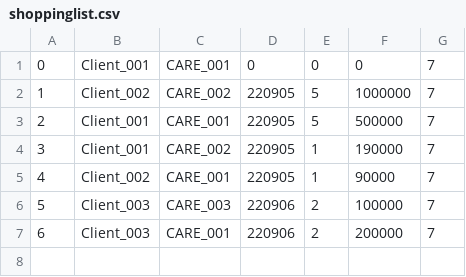
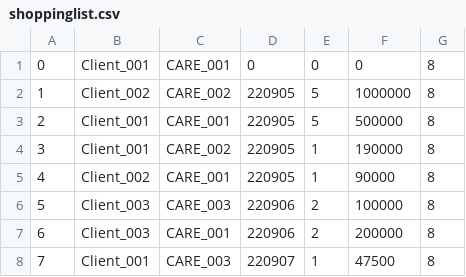
Before and after one commit to jaehyeonjeong/MINITEST_8, a CSV file: shoppinglist.csv, drawn as a sheet.

```diff
--- a/shoppinglist.csv
+++ b/shoppinglist.csv
@@ -1,7 +1,8 @@
-0,Client_001,CARE_001,0,0,0,7
-1,Client_002,CARE_002,220905,5,1000000,7
-2,Client_001,CARE_001,220905,5,500000,7
-3,Client_001,CARE_002,220905,1,190000,7
-4,Client_002,CARE_001,220905,1,90000,7
-5,Client_003,CARE_003,220906,2,100000,7
-6,Client_003,CARE_001,220906,2,200000,7
+0,Client_001,CARE_001,0,0,0,8
+1,Client_002,CARE_002,220905,5,1000000,8
+2,Client_001,CARE_001,220905,5,500000,8
+3,Client_001,CARE_002,220905,1,190000,8
+4,Client_002,CARE_001,220905,1,90000,8
+5,Client_003,CARE_003,220906,2,100000,8
+6,Client_003,CARE_001,220906,2,200000,8
+7,Client_001,CARE_003,220907,1,47500,8
```
Also changed, not shown: 5 other files.
